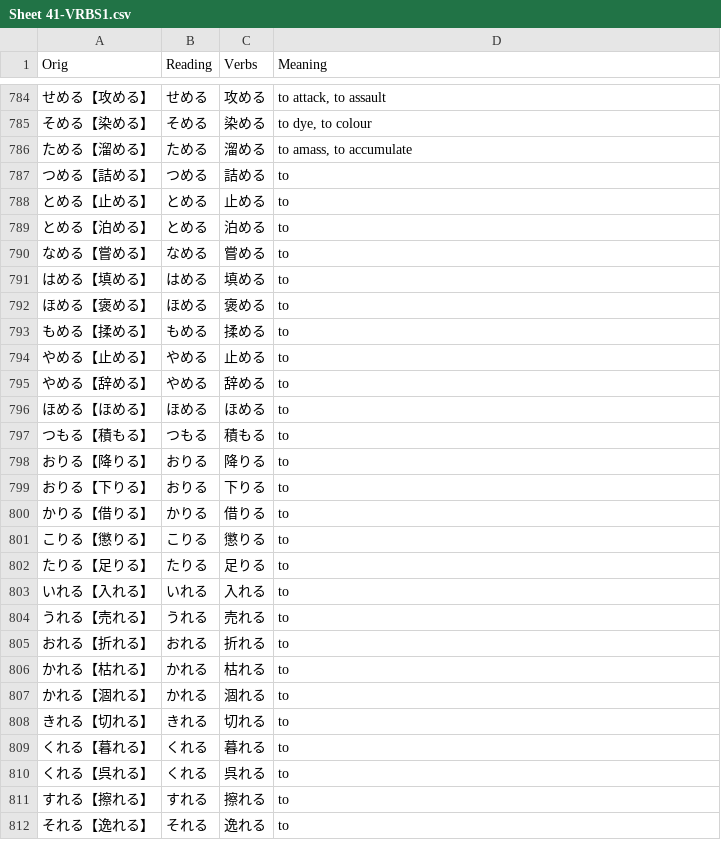
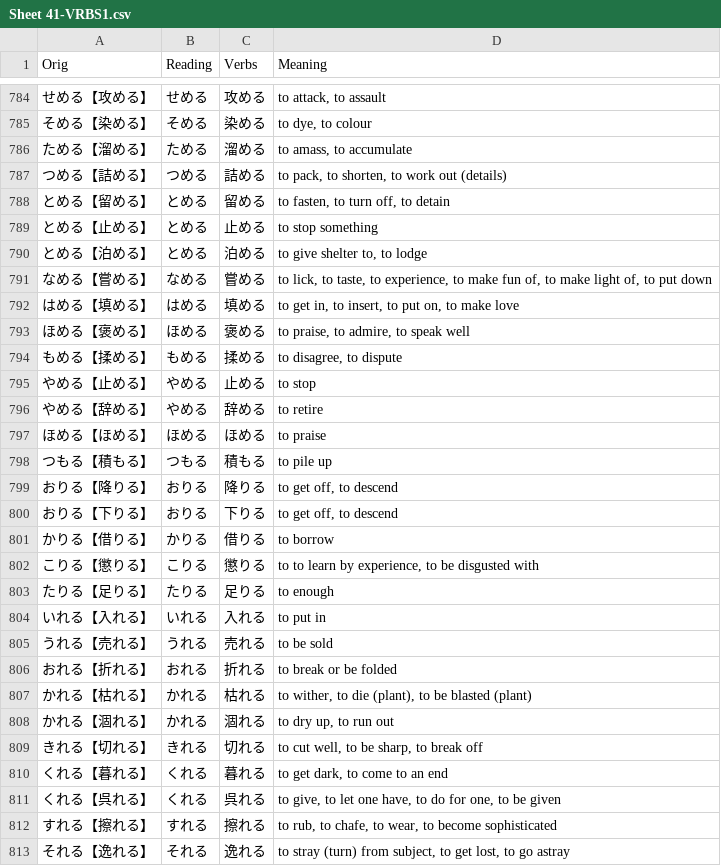
Before and after one commit to rexesian/nihongo, a CSV file: docs/rdata/Sheet 41-VRBS1.csv, drawn as a sheet; only a part is shown, gaps mark what is left out; the diff covers the shown part only.

```diff
--- a/docs/rdata/Sheet 41-VRBS1.csv
+++ b/docs/rdata/Sheet 41-VRBS1.csv
@@ -786,27 +786,28 @@ Orig,Reading,Verbs,Meaning
 ためる【溜める】,ためる,溜める,"to amass, to accumulate"
-つめる【詰める】,つめる,詰める,to
-とめる【止める】,とめる,止める,to
-とめる【泊める】,とめる,泊める,to
-なめる【嘗める】,なめる,嘗める,to
-はめる【填める】,はめる,填める,to
-ほめる【褒める】,ほめる,褒める,to
-もめる【揉める】,もめる,揉める,to
-やめる【止める】,やめる,止める,to
-やめる【辞める】,やめる,辞める,to
-ほめる【ほめる】,ほめる,ほめる,to
-つもる【積もる】,つもる,積もる,to
-おりる【降りる】,おりる,降りる,to
-おりる【下りる】,おりる,下りる,to
-かりる【借りる】,かりる,借りる,to
-こりる【懲りる】,こりる,懲りる,to
-たりる【足りる】,たりる,足りる,to
-いれる【入れる】,いれる,入れる,to
-うれる【売れる】,うれる,売れる,to
-おれる【折れる】,おれる,折れる,to
-かれる【枯れる】,かれる,枯れる,to
-かれる【涸れる】,かれる,涸れる,to
-きれる【切れる】,きれる,切れる,to
-くれる【暮れる】 ,くれる,暮れる,to
-くれる【呉れる】,くれる,呉れる,to
-すれる【擦れる】,すれる,擦れる,to
-それる【逸れる】,それる,逸れる,to
+つめる【詰める】,つめる,詰める,"to pack, to shorten, to work out (details)"
+とめる【留める】,とめる,留める,"to fasten, to turn off, to detain "
+とめる【止める】,とめる,止める,to stop something
+とめる【泊める】,とめる,泊める,"to give shelter to, to lodge "
+なめる【嘗める】,なめる,嘗める,"to lick, to taste, to experience, to make fun of,  to make light of, to put down"
+はめる【填める】,はめる,填める,"to get in, to insert, to put on, to make love"
+ほめる【褒める】,ほめる,褒める,"to praise, to admire, to speak well"
+もめる【揉める】,もめる,揉める,"to disagree, to dispute"
+やめる【止める】,やめる,止める,to stop
+やめる【辞める】,やめる,辞める,to retire
+ほめる【ほめる】,ほめる,ほめる,to praise
+つもる【積もる】,つもる,積もる,to pile up
+おりる【降りる】,おりる,降りる,"to get off, to descend"
+おりる【下りる】,おりる,下りる,"to get off, to descend"
+かりる【借りる】,かりる,借りる,to borrow
+こりる【懲りる】,こりる,懲りる,"to to learn by experience, to be disgusted with"
+たりる【足りる】,たりる,足りる,to enough
+いれる【入れる】,いれる,入れる,to put in
+うれる【売れる】,うれる,売れる,to be sold
+おれる【折れる】,おれる,折れる,to break or be folded
+かれる【枯れる】,かれる,枯れる,"to wither, to die (plant), to be blasted (plant)"
+かれる【涸れる】,かれる,涸れる,"to dry up, to run out"
+きれる【切れる】,きれる,切れる,"to cut well, to be sharp, to break off"
+くれる【暮れる】 ,くれる,暮れる,"to get dark, to come to an end"
+くれる【呉れる】,くれる,呉れる,"to give, to let one have, to do for one, to be given"
+すれる【擦れる】,すれる,擦れる,"to rub, to chafe, to wear, to become sophisticated"
+それる【逸れる】,それる,逸れる,"to stray (turn) from subject, to get lost, to go astray"
```
Also changed, not shown: 115 edited cells elsewhere in this file, rdata/Sheet 41-VRBS1.csv, 4 other files.
